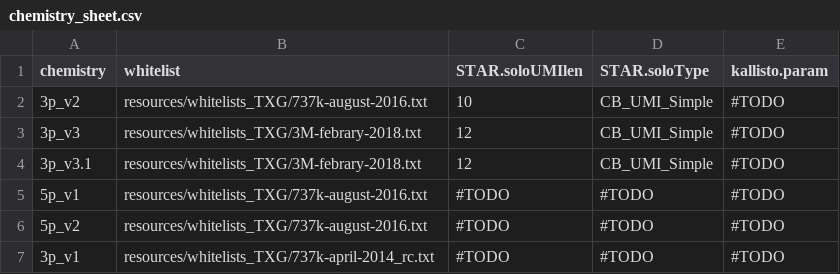
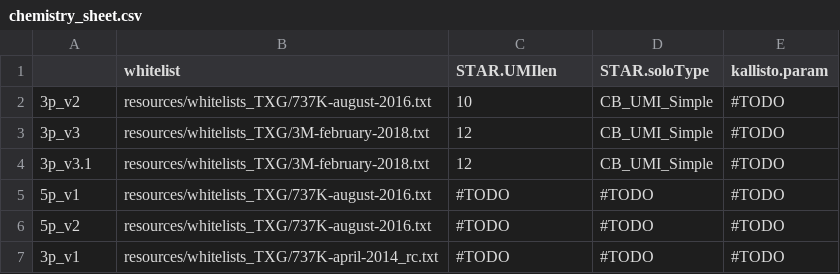
Before and after one commit to mckellardw/scMuscle2, a CSV file: align_snake/resources/chemistry_sheet.csv, drawn as a sheet.

Commit message:
- Added STAR alignment functionality -README updates (survey for sample suggestions) - Fixed BC list naming errors...

```diff
--- a/align_snake/resources/chemistry_sheet.csv
+++ b/align_snake/resources/chemistry_sheet.csv
@@ -1,7 +1,7 @@
-"chemistry","whitelist","STAR.soloUMIlen","STAR.soloType","kallisto.param"
-"3p_v2","resources/whitelists_TXG/737k-august-2016.txt",10,"CB_UMI_Simple","#TODO"
-"3p_v3","resources/whitelists_TXG/3M-febrary-2018.txt",12,"CB_UMI_Simple","#TODO"
-"3p_v3.1","resources/whitelists_TXG/3M-febrary-2018.txt",12,"CB_UMI_Simple","#TODO"
-"5p_v1","resources/whitelists_TXG/737k-august-2016.txt","#TODO","#TODO","#TODO"
-"5p_v2","resources/whitelists_TXG/737k-august-2016.txt","#TODO","#TODO","#TODO"
-"3p_v1","resources/whitelists_TXG/737k-april-2014_rc.txt","#TODO","#TODO","#TODO"
+,whitelist,STAR.UMIlen,STAR.soloType,kallisto.param
+3p_v2,resources/whitelists_TXG/737K-august-2016.txt,10,CB_UMI_Simple,#TODO
+3p_v3,resources/whitelists_TXG/3M-february-2018.txt,12,CB_UMI_Simple,#TODO
+3p_v3.1,resources/whitelists_TXG/3M-february-2018.txt,12,CB_UMI_Simple,#TODO
+5p_v1,resources/whitelists_TXG/737K-august-2016.txt,#TODO,#TODO,#TODO
+5p_v2,resources/whitelists_TXG/737K-august-2016.txt,#TODO,#TODO,#TODO
+3p_v1,resources/whitelists_TXG/737K-april-2014_rc.txt,#TODO,#TODO,#TODO
```
Also changed, not shown: 4 other files.
